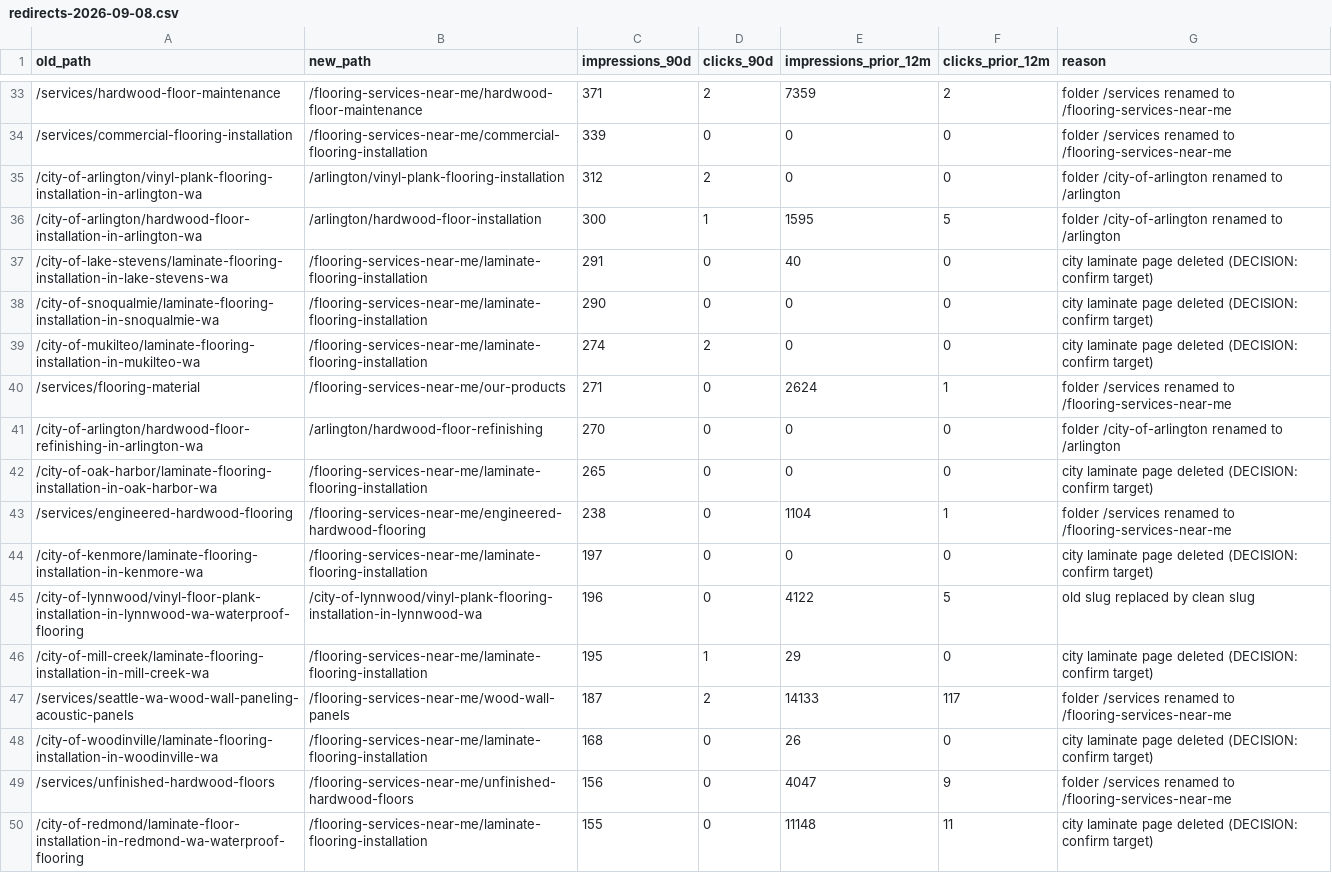
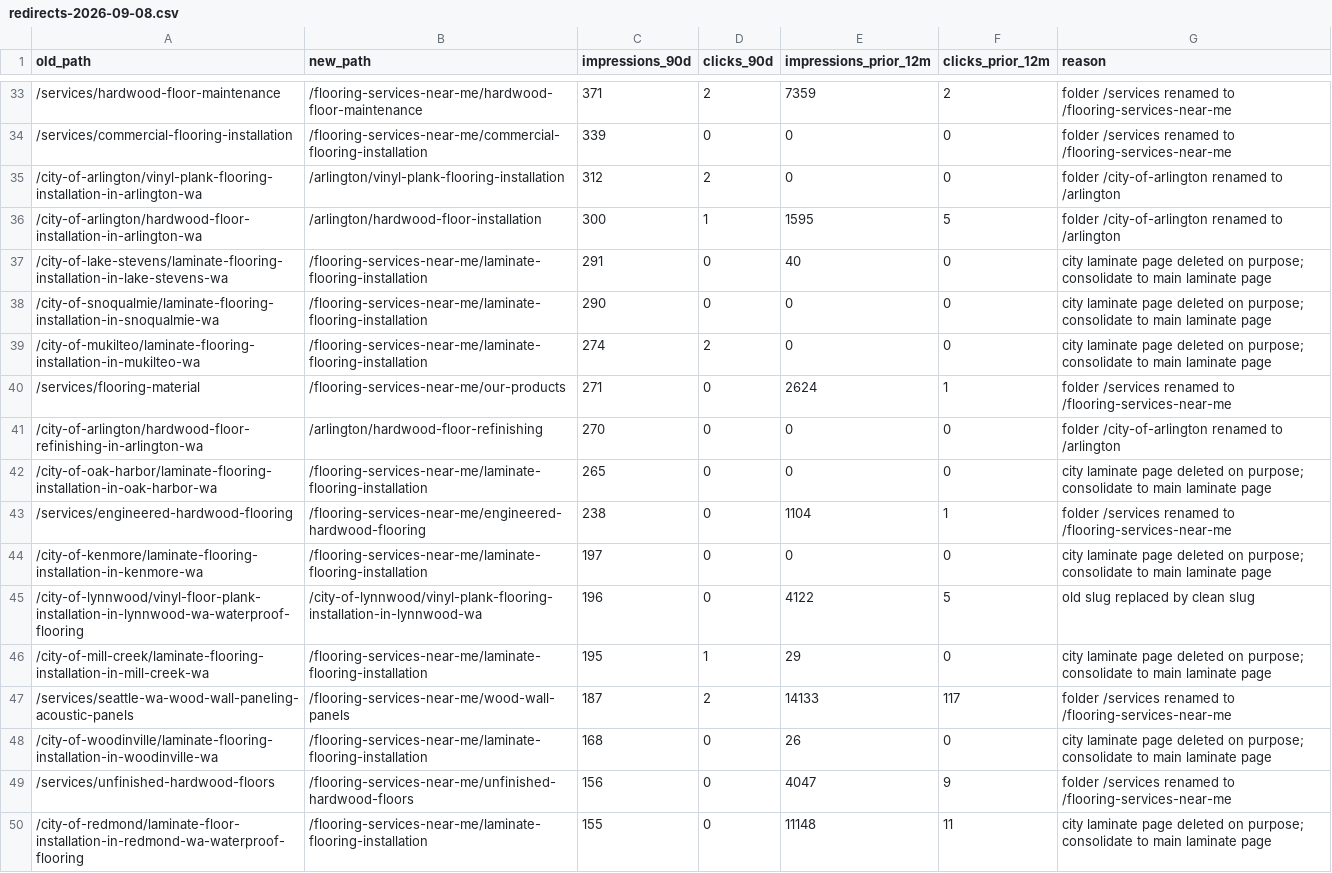
Before and after one commit to olegmyworld-cyber/ocflooring-comments, a CSV file: seo/redirects-2026-09-08.csv, drawn as a sheet; only a part is shown, gaps mark what is left out; the diff covers the shown part only.

```diff
--- a/seo/redirects-2026-09-08.csv
+++ b/seo/redirects-2026-09-08.csv
@@ -36,15 +36,15 @@ old_path,new_path,impressions_90d,clicks_90d,impressions_prior_12m,clicks_prior_
 /city-of-arlington/hardwood-floor-installation-in-arlington-wa,/arlington/hardwood-floor-installation,300,1,1595,5,folder /city-of-arlington renamed to /arlington
-/city-of-lake-stevens/laminate-flooring-installation-in-lake-stevens-wa,/flooring-services-near-me/laminate-flooring-installation,291,0,40,0,city laminate page deleted (DECISION: confirm target)
-/city-of-snoqualmie/laminate-flooring-installation-in-snoqualmie-wa,/flooring-services-near-me/laminate-flooring-installation,290,0,0,0,city laminate page deleted (DECISION: confirm target)
-/city-of-mukilteo/laminate-flooring-installation-in-mukilteo-wa,/flooring-services-near-me/laminate-flooring-installation,274,2,0,0,city laminate page deleted (DECISION: confirm target)
+/city-of-lake-stevens/laminate-flooring-installation-in-lake-stevens-wa,/flooring-services-near-me/laminate-flooring-installation,291,0,40,0,city laminate page deleted on purpose; consolidate to main laminate page
+/city-of-snoqualmie/laminate-flooring-installation-in-snoqualmie-wa,/flooring-services-near-me/laminate-flooring-installation,290,0,0,0,city laminate page deleted on purpose; consolidate to main laminate page
+/city-of-mukilteo/laminate-flooring-installation-in-mukilteo-wa,/flooring-services-near-me/laminate-flooring-installation,274,2,0,0,city laminate page deleted on purpose; consolidate to main laminate page
 /services/flooring-material,/flooring-services-near-me/our-products,271,0,2624,1,folder /services renamed to /flooring-services-near-me
 /city-of-arlington/hardwood-floor-refinishing-in-arlington-wa,/arlington/hardwood-floor-refinishing,270,0,0,0,folder /city-of-arlington renamed to /arlington
-/city-of-oak-harbor/laminate-flooring-installation-in-oak-harbor-wa,/flooring-services-near-me/laminate-flooring-installation,265,0,0,0,city laminate page deleted (DECISION: confirm target)
+/city-of-oak-harbor/laminate-flooring-installation-in-oak-harbor-wa,/flooring-services-near-me/laminate-flooring-installation,265,0,0,0,city laminate page deleted on purpose; consolidate to main laminate page
 /services/engineered-hardwood-flooring,/flooring-services-near-me/engineered-hardwood-flooring,238,0,1104,1,folder /services renamed to /flooring-services-near-me
-/city-of-kenmore/laminate-flooring-installation-in-kenmore-wa,/flooring-services-near-me/laminate-flooring-installation,197,0,0,0,city laminate page deleted (DECISION: confirm target)
+/city-of-kenmore/laminate-flooring-installation-in-kenmore-wa,/flooring-services-near-me/laminate-flooring-installation,197,0,0,0,city laminate page deleted on purpose; consolidate to main laminate page
 /city-of-lynnwood/vinyl-floor-plank-installation-in-lynnwood-wa-waterproof-flooring,/city-of-lynnwood/vinyl-plank-flooring-installation-in-lynnwood-wa,196,0,4122,5,old slug replaced by clean slug
-/city-of-mill-creek/laminate-flooring-installation-in-mill-creek-wa,/flooring-services-near-me/laminate-flooring-installation,195,1,29,0,city laminate page deleted (DECISION: confirm target)
+/city-of-mill-creek/laminate-flooring-installation-in-mill-creek-wa,/flooring-services-near-me/laminate-flooring-installation,195,1,29,0,city laminate page deleted on purpose; consolidate to main laminate page
 /services/seattle-wa-wood-wall-paneling-acoustic-panels,/flooring-services-near-me/wood-wall-panels,187,2,14133,117,folder /services renamed to /flooring-services-near-me
-/city-of-woodinville/laminate-flooring-installation-in-woodinville-wa,/flooring-services-near-me/laminate-flooring-installation,168,0,26,0,city laminate page deleted (DECISION: confirm target)
+/city-of-woodinville/laminate-flooring-installation-in-woodinville-wa,/flooring-services-near-me/laminate-flooring-installation,168,0,26,0,city laminate page deleted on purpose; consolidate to main laminate page
 /services/unfinished-hardwood-floors,/flooring-services-near-me/unfinished-hardwood-floors,156,0,4047,9,folder /services renamed to /flooring-services-near-me
-/city-of-redmond/laminate-floor-installation-in-redmond-wa-waterproof-flooring,/flooring-services-near-me/laminate-flooring-installation,155,0,11148,11,city laminate page deleted (DECISION: confirm target)
+/city-of-redmond/laminate-floor-installation-in-redmond-wa-waterproof-flooring,/flooring-services-near-me/laminate-flooring-installation,155,0,11148,11,city laminate page deleted on purpose; consolidate to main laminate page
```
Also changed, not shown: 50 edited cells elsewhere in this file, 1 other file.
